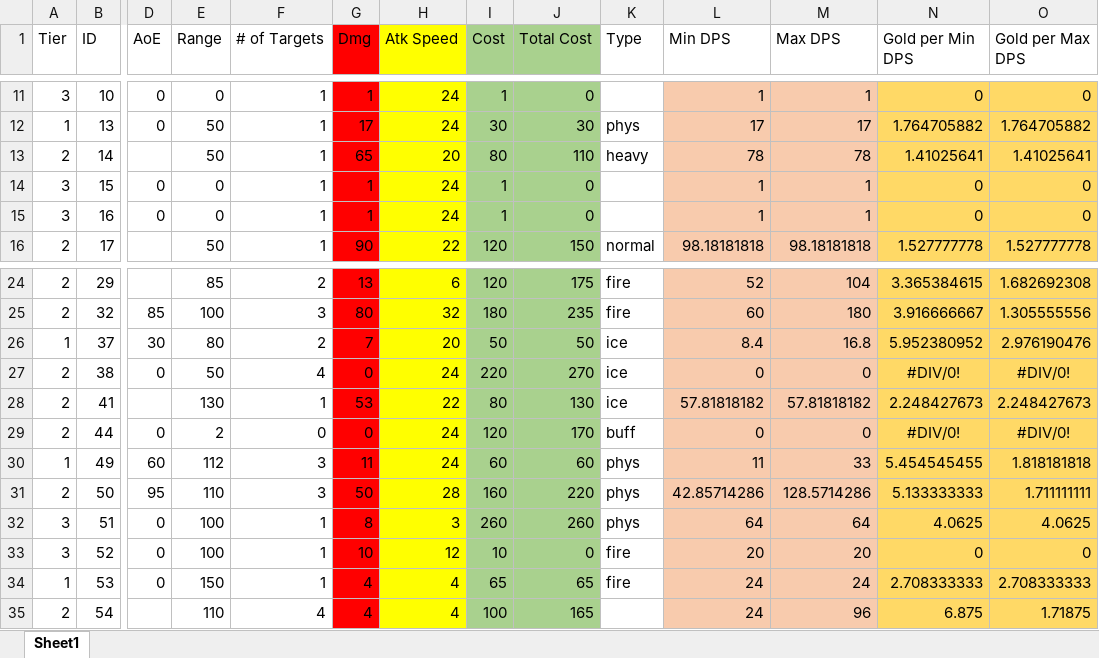
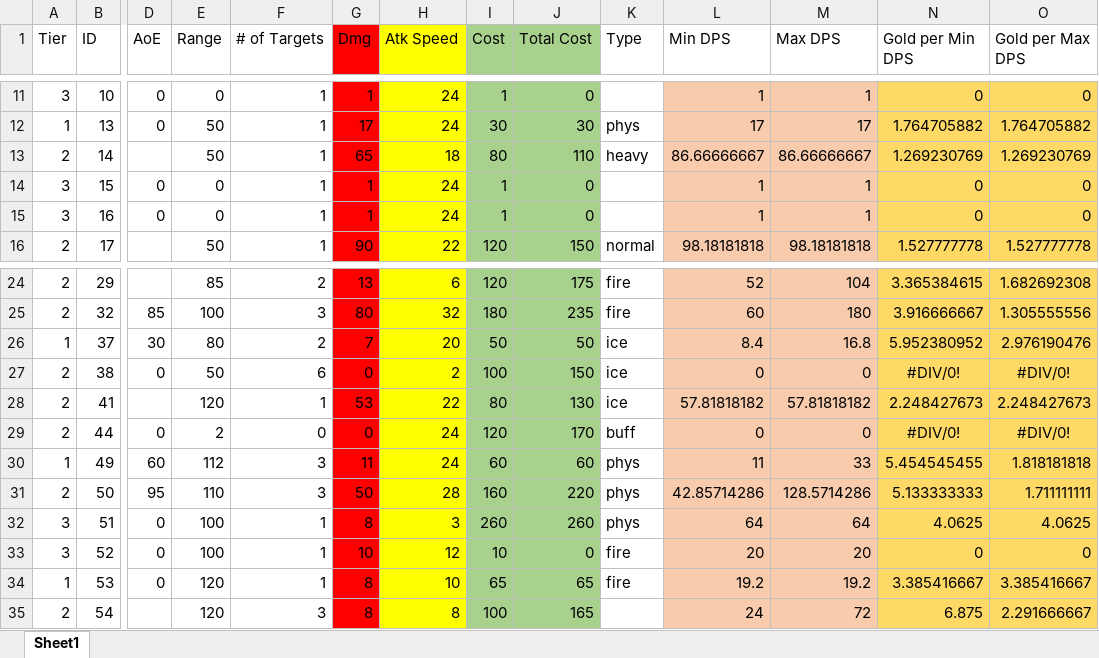
Before and after one commit to m3e/TowerDefense, an Excel workbook: towers/Towers.xlsx, sheet Sheet1, drawn as a sheet; only a part is shown, gaps mark what is left out; values as stored, in another font and other column widths than the file's, no borders; conditional formats not drawn; the diff names each change by its address in the sheet, - before the commit and + after, or states it on an @@ line.

```diff
--- a/towers/Towers.xlsx (sheet Sheet1)
+++ b/towers/Towers.xlsx (sheet Sheet1)
-H13 (Atk Speed): 20
+H13 (Atk Speed): 18
-L13 (Min DPS): 78
+L13 (Min DPS): 86.66666667
-M13 (Max DPS): 78
+M13 (Max DPS): 86.66666667
-N13 (Gold per Min DPS): 1.41025641
+N13 (Gold per Min DPS): 1.269230769
-O13 (Gold per Max DPS): 1.41025641
+O13 (Gold per Max DPS): 1.269230769
-F27 (# of Targets): 4
+F27 (# of Targets): 6
-H27 (Atk Speed): 24
+H27 (Atk Speed): 2
-I27 (Cost): 220
+I27 (Cost): 100
-J27 (Total Cost): 270
+J27 (Total Cost): 150
-E28 (Range): 130
+E28 (Range): 120
-E34 (Range): 150
+E34 (Range): 120
-G34:G35 (Dmg): 4
+G34:G35 (Dmg): 8
-H34 (Atk Speed): 4
+H34 (Atk Speed): 10
-L34 (Min DPS): 24
+L34 (Min DPS): 19.2
-M34 (Max DPS): 24
+M34 (Max DPS): 19.2
-N34 (Gold per Min DPS): 2.708333333
+N34 (Gold per Min DPS): 3.385416667
-O34 (Gold per Max DPS): 2.708333333
+O34 (Gold per Max DPS): 3.385416667
-E35 (Range): 110
+E35 (Range): 120
-F35 (# of Targets): 4
+F35 (# of Targets): 3
-H35 (Atk Speed): 4
+H35 (Atk Speed): 8
-M35 (Max DPS): 96
+M35 (Max DPS): 72
-O35 (Gold per Max DPS): 1.71875
+O35 (Gold per Max DPS): 2.291666667
```
Also changed, not shown: enemies/Enemies.xlsx, 12 other files.
